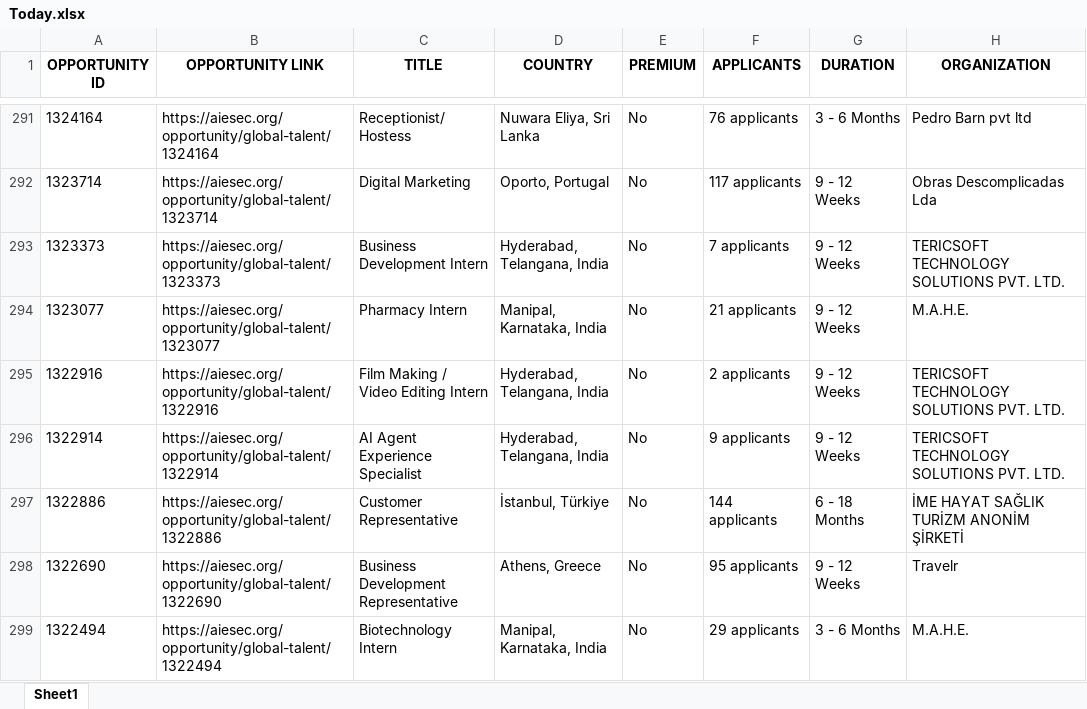
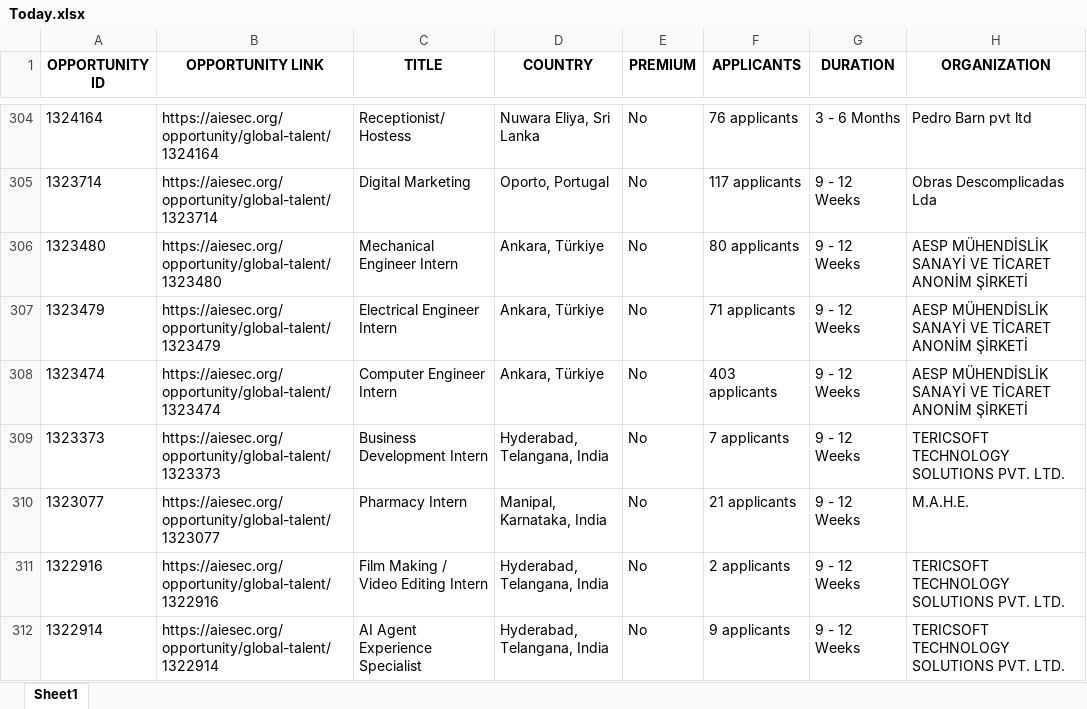
Before and after one commit to IbrahiimHassan/AIESEC_GUC, an Excel workbook: Today.xlsx, sheet Sheet1, drawn as a sheet; only a part is shown, gaps mark what is left out; the shorter side is filled out with more unchanged rows; values as stored, in another font and other column widths than the file's, no borders; the diff covers the shown part only; the diff names each change by its address in the sheet, - before the commit and + after, or states it on an @@ line.

```diff
--- a/Today.xlsx (sheet Sheet1)
+++ b/Today.xlsx (sheet Sheet1)
+row 306: 1323480 | https://aiesec.org/opportunity/global-talent/1323480 | Mechanical Engineer Intern | Ankara, Türkiye | No | 80 applicants | 9 - 12 Weeks | AESP MÜHENDİSLİK SANAYİ VE TİCARET ANONİM ŞİRKETİ
+row 307: 1323479 | https://aiesec.org/opportunity/global-talent/1323479 | Electrical Engineer Intern | Ankara, Türkiye | No | 71 applicants | 9 - 12 Weeks | AESP MÜHENDİSLİK SANAYİ VE TİCARET ANONİM ŞİRKETİ
+row 308: 1323474 | https://aiesec.org/opportunity/global-talent/1323474 | Computer Engineer Intern | Ankara, Türkiye | No | 403 applicants | 9 - 12 Weeks | AESP MÜHENDİSLİK SANAYİ VE TİCARET ANONİM ŞİRKETİ
```
Also changed, not shown: 20 added rows, 8 removed rows, 3 moved rows and 90 edited cells elsewhere in this sheet, New.xlsx, 1 other file.
